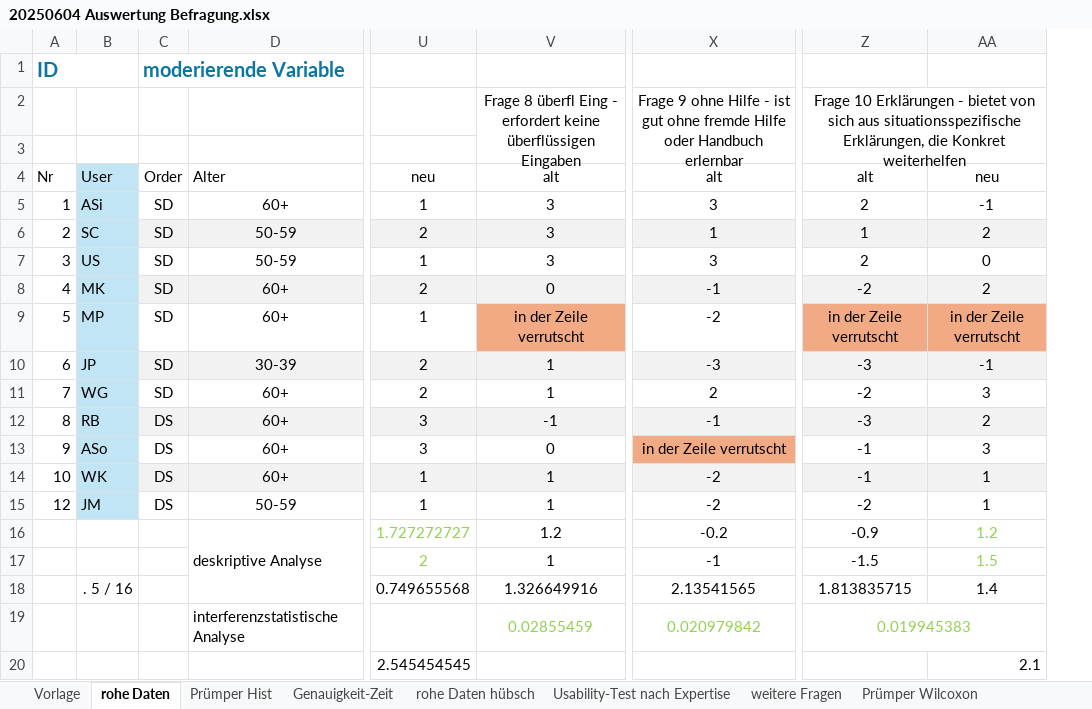
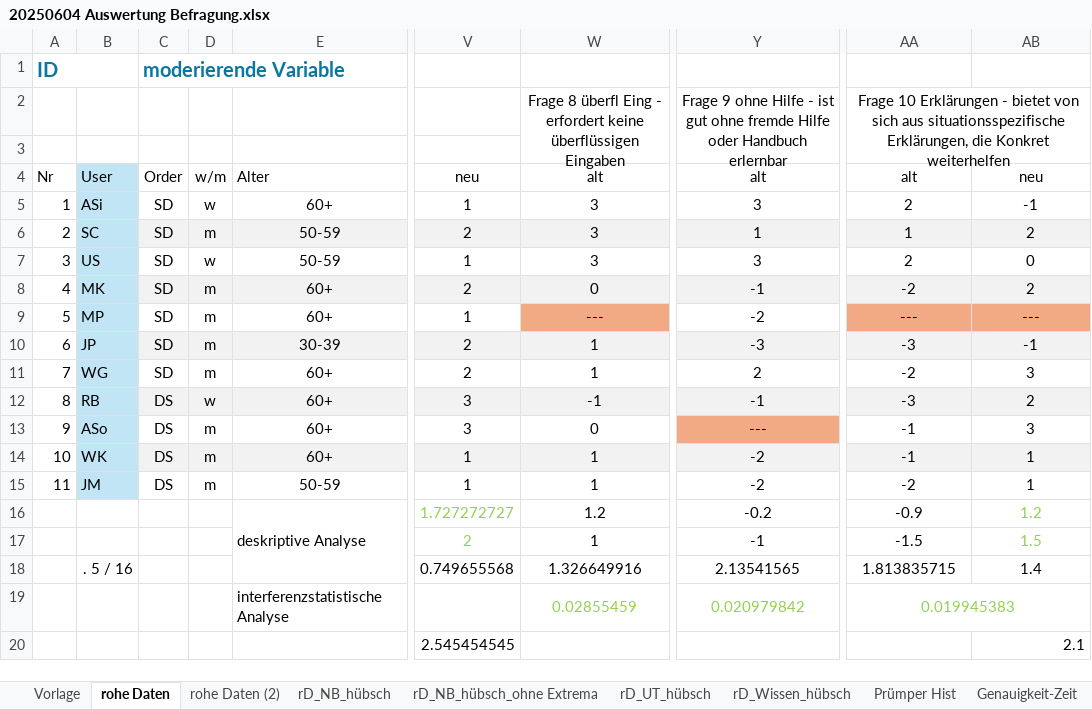
Before and after one commit to sxndrx-cxlxnx/h_da_B7-Bachelorarbeit, an Excel workbook: Diagramme/20250604 Auswertung Befragung.xlsx, sheet rohe Daten, drawn as a sheet; only a part is shown, gaps mark what is left out; values as stored, in another font and other column widths than the file's, no borders; charts and pictures and conditional formats not drawn; addresses are those after the commit; the diff names each change by its address in the sheet, - before the commit and + after, or states it on an @@ line.

```diff
--- a/Diagramme/20250604 Auswertung Befragung.xlsx (sheet rohe Daten)
+++ b/Diagramme/20250604 Auswertung Befragung.xlsx (sheet rohe Daten)
-sheet tab: rohe Daten hübsch
+sheet tab: rohe Daten (2)
+sheet tab: rD_NB_hübsch
+sheet tab: rD_NB_hübsch_ohne Extrema
+sheet tab: rD_UT_hübsch
+sheet tab: rD_Wissen_hübsch
+column D, rows 4-15: w/m | w | m | w | m | m | m | m | w | m | m | m
-W9: in der Zeile verrutscht
+W9: ---
-AA9: in der Zeile verrutscht
+AA9: ---
-AB9: in der Zeile verrutscht
+AB9: ---
-Y13: in der Zeile verrutscht
+Y13: ---
-A15: 12
+A15: 11
```
Also changed, not shown: formulas that keep their value, charts or pictures, 7 other files.
